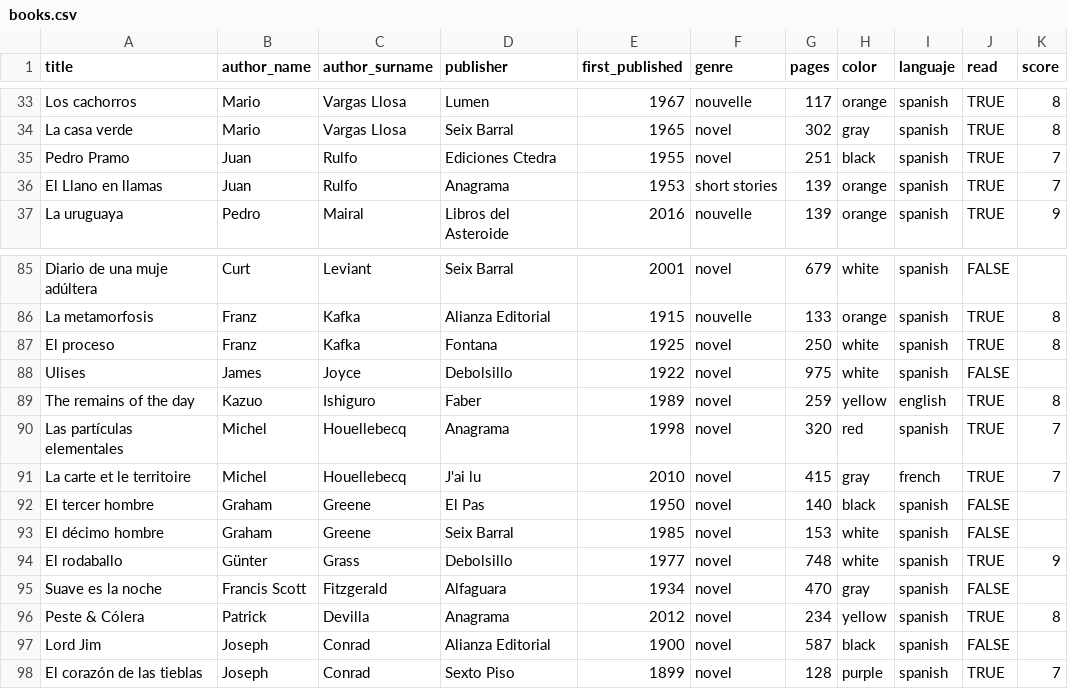
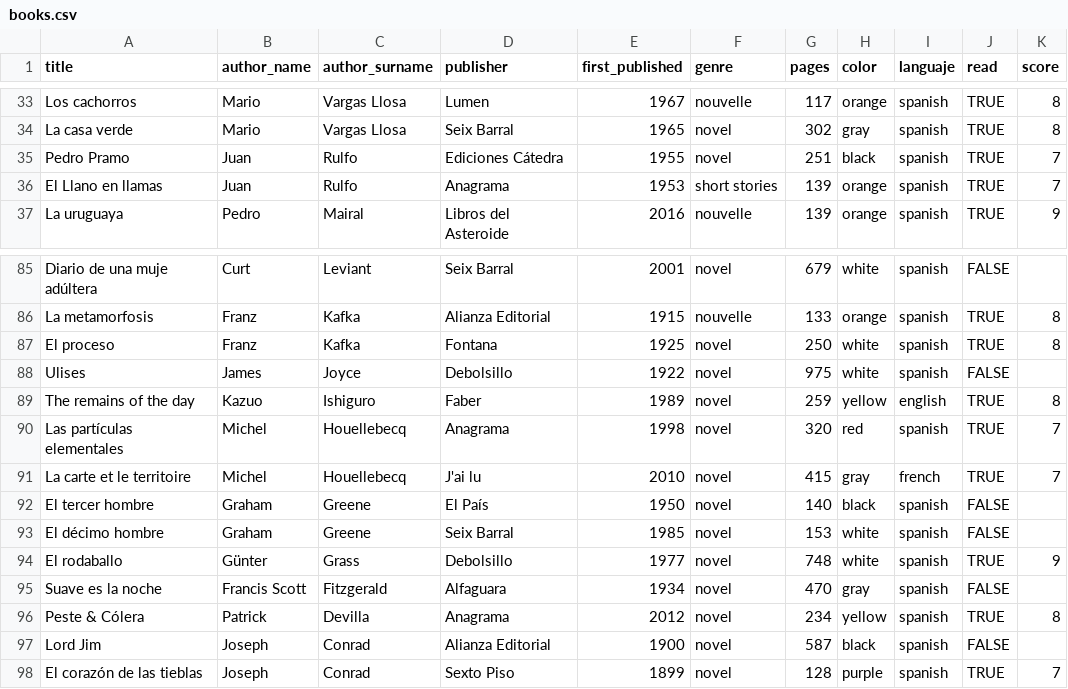
Before and after one commit to jcanalesluna/courses_materials, a CSV file: datasets/books.csv, drawn as a sheet; only a part is shown, gaps mark what is left out.

Commit message:
editoriales

```diff
--- a/datasets/books.csv
+++ b/datasets/books.csv
@@ -34,3 +34,3 @@ Los cachorros;Mario ;Vargas Llosa;Lumen;1967;nouvelle;117;orange;spanish;TRUE;8
 La casa verde;Mario ;Vargas Llosa;Seix Barral;1965;novel;302;gray;spanish;TRUE;8
-Pedro Pramo;Juan;Rulfo;Ediciones Ctedra;1955;novel;251;black;spanish;TRUE;7
+Pedro Pramo;Juan;Rulfo;Ediciones Cátedra;1955;novel;251;black;spanish;TRUE;7
 El Llano en llamas;Juan;Rulfo;Anagrama;1953;short stories;139;orange;spanish;TRUE;7
@@ -91,3 +91,3 @@ Las partículas elementales;Michel;Houellebecq;Anagrama;1998;novel;320;red;spani
 La carte et le territoire;Michel;Houellebecq;J'ai lu;2010;novel;415;gray;french;TRUE;7
-El tercer hombre;Graham;Greene;El Pas;1950;novel;140;black;spanish;FALSE;
+El tercer hombre;Graham;Greene;El País;1950;novel;140;black;spanish;FALSE;
 El décimo hombre;Graham;Greene;Seix Barral;1985;novel;153;white;spanish;FALSE;
```
